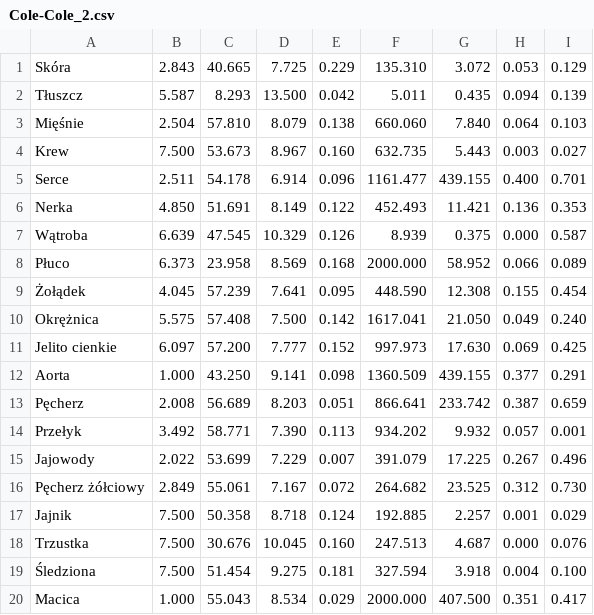
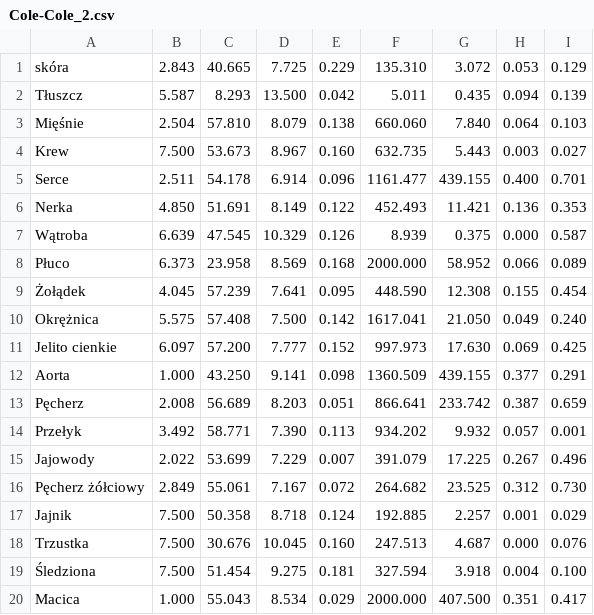
Before and after one commit to OskierP/Projekt_inzynierski_Pakula_Oskar_2021, a CSV file: Cole-Cole_2.csv, drawn as a sheet.

Commit message:
Parametry tkanek dla rownania 2-Cole-Cole w formacie csv

```diff
--- a/Cole-Cole_2.csv
+++ b/Cole-Cole_2.csv
@@ -1,2 +1,2 @@
-Skóra,2.843,40.665,7.725,0.229,135.310,3.072,0.053,0.129
+skóra,2.843,40.665,7.725,0.229,135.310,3.072,0.053,0.129
 Tłuszcz,5.587,8.293,13.500,0.042,5.011,0.435,0.094,0.139
```
